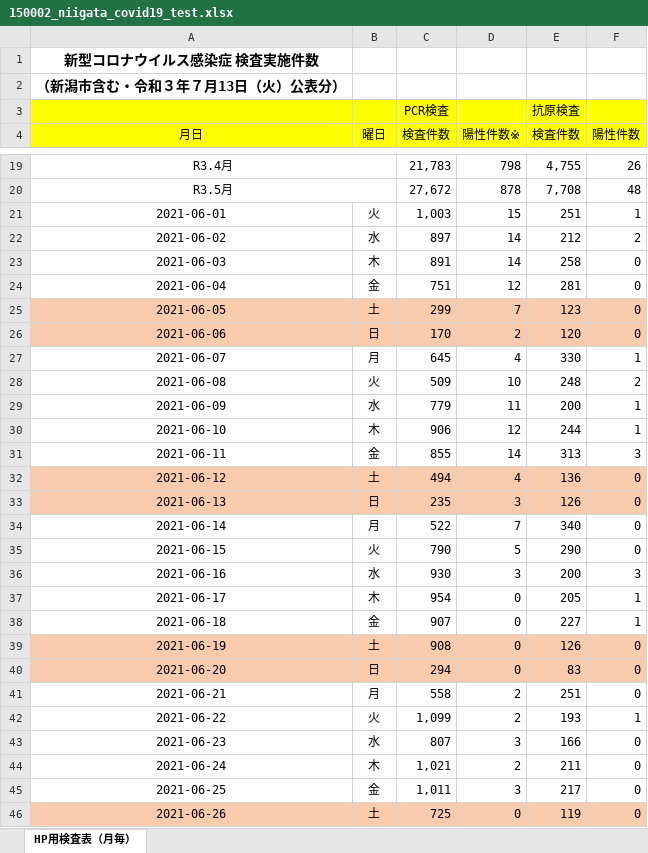
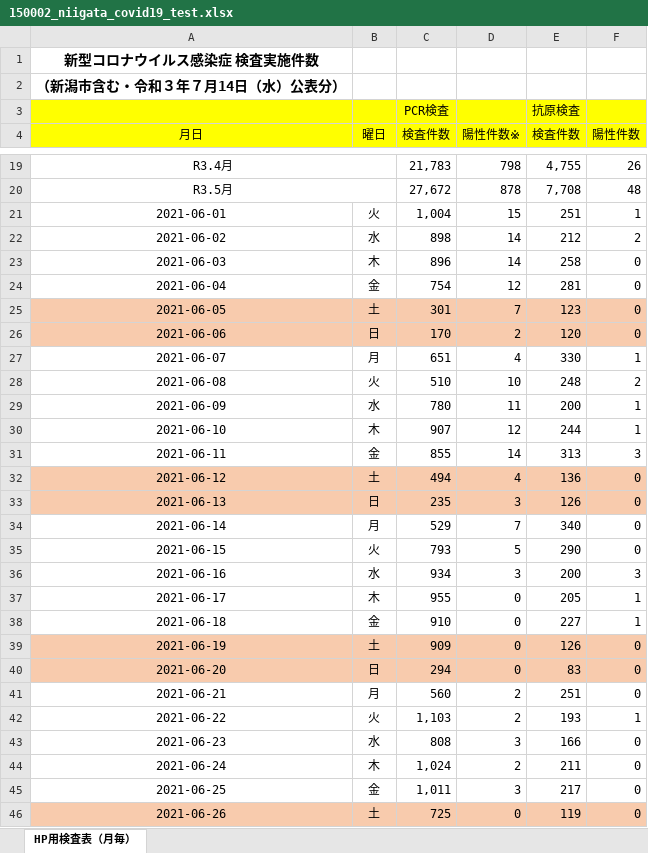
Before and after one commit to CodeForNiigata/covid19-data-niigata, an Excel workbook: dist/xlsx/150002_niigata_covid19_test.xlsx, sheet HP用検査表（月毎）, drawn as a sheet; only a part is shown, gaps mark what is left out; values as stored, in another font and other column widths than the file's, no borders; the diff covers the shown part only; the diff names each change by its address in the sheet, - before the commit and + after, or states it on an @@ line.

```diff
--- a/dist/xlsx/150002_niigata_covid19_test.xlsx (sheet HP用検査表（月毎）)
+++ b/dist/xlsx/150002_niigata_covid19_test.xlsx (sheet HP用検査表（月毎）)
-A2 (月日): （新潟市含む・令和３年７月13日（火）公表分）
+A2 (月日): （新潟市含む・令和３年７月14日（水）公表分）
-C21 (検査件数): 1,003
+C21 (検査件数): 1,004
-C22 (検査件数): 897
+C22 (検査件数): 898
-C23 (検査件数): 891
+C23 (検査件数): 896
-C24 (検査件数): 751
+C24 (検査件数): 754
-C25 (検査件数): 299
+C25 (検査件数): 301
-C27 (検査件数): 645
+C27 (検査件数): 651
-C28 (検査件数): 509
+C28 (検査件数): 510
-C29 (検査件数): 779
+C29 (検査件数): 780
-C30 (検査件数): 906
+C30 (検査件数): 907
-C34 (検査件数): 522
+C34 (検査件数): 529
-C35 (検査件数): 790
+C35 (検査件数): 793
-C36 (検査件数): 930
+C36 (検査件数): 934
-C37 (検査件数): 954
+C37 (検査件数): 955
-C38 (検査件数): 907
+C38 (検査件数): 910
-C39 (検査件数): 908
+C39 (検査件数): 909
-C41 (検査件数): 558
+C41 (検査件数): 560
-C42 (検査件数): 1,099
+C42 (検査件数): 1,103
-C43 (検査件数): 807
+C43 (検査件数): 808
-C44 (検査件数): 1,021
+C44 (検査件数): 1,024
```
Also changed, not shown: 1 added row and 28 edited cells elsewhere in this sheet, formulas that keep their value, 10 other files.
